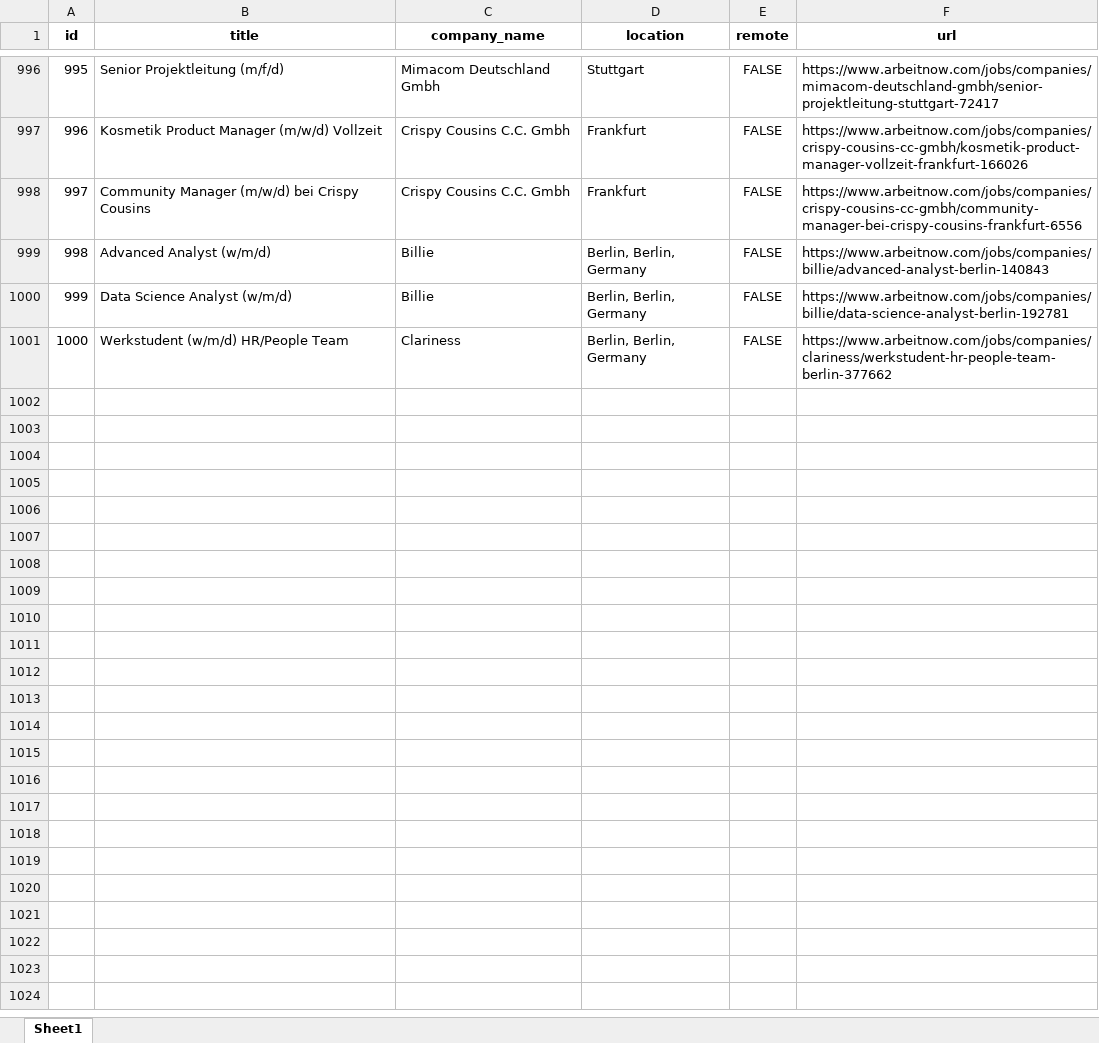
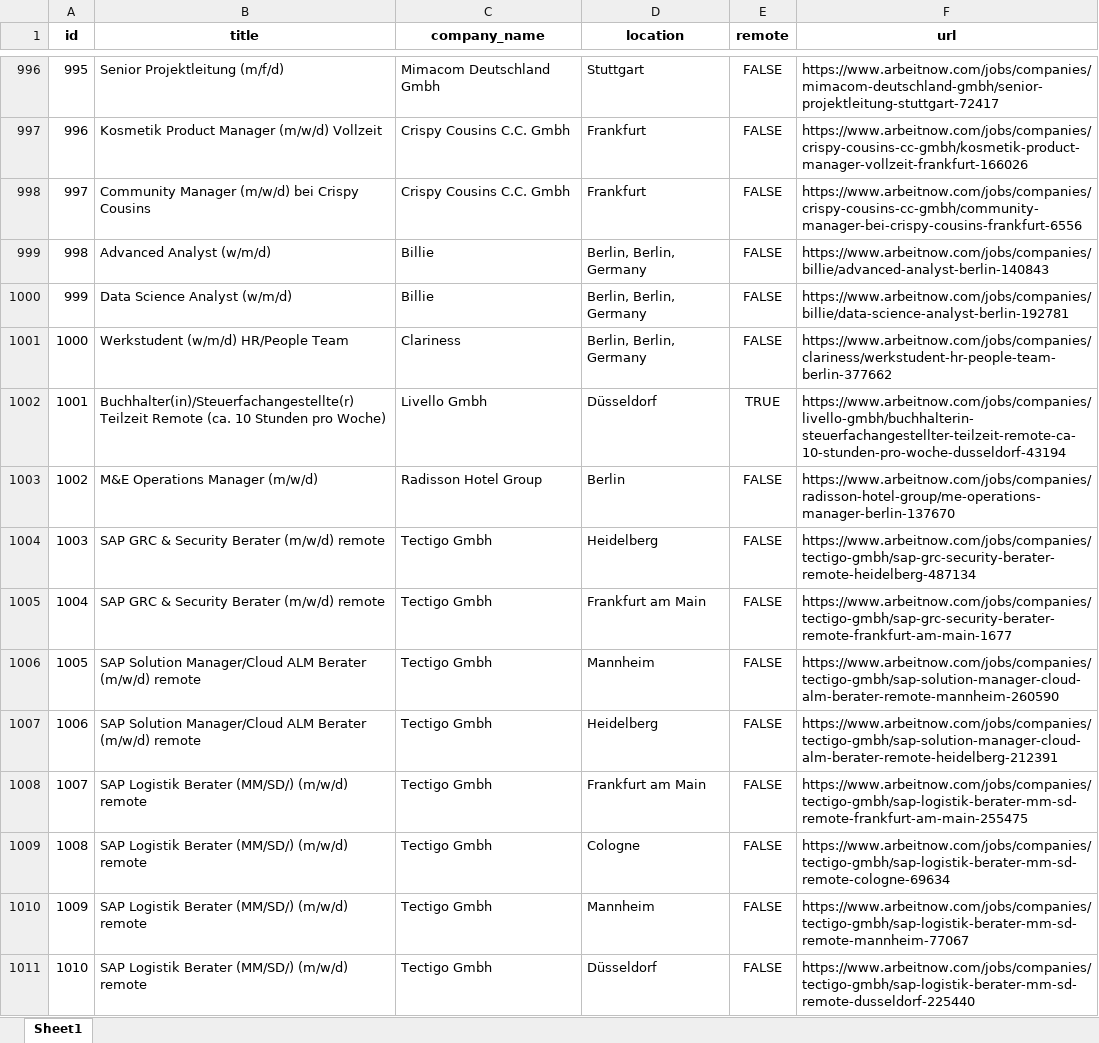
Before and after one commit to oalvarez1990/bigdataIudigital, an Excel workbook: src/static/cleaned_data/cleaned_data.xlsx, sheet Sheet1, drawn as a sheet; only a part is shown, gaps mark what is left out; values as stored, in another font and other column widths than the file's, no borders; the diff covers the shown part only; the diff names each change by its address in the sheet, - before the commit and + after, or states it on an @@ line.

```diff
--- a/src/static/cleaned_data/cleaned_data.xlsx (sheet Sheet1)
+++ b/src/static/cleaned_data/cleaned_data.xlsx (sheet Sheet1)
+row 1002: 1001 | Buchhalter(in)/Steuerfachangestellte(r) Teilzeit Remote (ca. 10 Stunden pro Woche) | Livello Gmbh | Düsseldorf | TRUE | https://www.arbeitnow.com/jobs/companies/livello-gmbh/buchhalterin-steuerfachangestellter-teilzeit-remote-ca-10-stunden-pro-woche-dusseldorf-43194
+row 1003: 1002 | M&E Operations Manager (m/w/d) | Radisson Hotel Group | Berlin | FALSE | https://www.arbeitnow.com/jobs/companies/radisson-hotel-group/me-operations-manager-berlin-137670
+row 1004: 1003 | SAP GRC & Security Berater (m/w/d) remote | Tectigo Gmbh | Heidelberg | FALSE | https://www.arbeitnow.com/jobs/companies/tectigo-gmbh/sap-grc-security-berater-remote-heidelberg-487134
+row 1005: 1004 | SAP GRC & Security Berater (m/w/d) remote | Tectigo Gmbh | Frankfurt am Main | FALSE | https://www.arbeitnow.com/jobs/companies/tectigo-gmbh/sap-grc-security-berater-remote-frankfurt-am-main-1677
+row 1006: 1005 | SAP Solution Manager/Cloud ALM Berater (m/w/d) remote | Tectigo Gmbh | Mannheim | FALSE | https://www.arbeitnow.com/jobs/companies/tectigo-gmbh/sap-solution-manager-cloud-alm-berater-remote-mannheim-260590
+row 1007: 1006 | SAP Solution Manager/Cloud ALM Berater (m/w/d) remote | Tectigo Gmbh | Heidelberg | FALSE | https://www.arbeitnow.com/jobs/companies/tectigo-gmbh/sap-solution-manager-cloud-alm-berater-remote-heidelberg-212391
+row 1008: 1007 | SAP Logistik Berater (MM/SD/) (m/w/d) remote | Tectigo Gmbh | Frankfurt am Main | FALSE | https://www.arbeitnow.com/jobs/companies/tectigo-gmbh/sap-logistik-berater-mm-sd-remote-frankfurt-am-main-255475
+row 1009: 1008 | SAP Logistik Berater (MM/SD/) (m/w/d) remote | Tectigo Gmbh | Cologne | FALSE | https://www.arbeitnow.com/jobs/companies/tectigo-gmbh/sap-logistik-berater-mm-sd-remote-cologne-69634
+row 1010: 1009 | SAP Logistik Berater (MM/SD/) (m/w/d) remote | Tectigo Gmbh | Mannheim | FALSE | https://www.arbeitnow.com/jobs/companies/tectigo-gmbh/sap-logistik-berater-mm-sd-remote-mannheim-77067
+row 1011: 1010 | SAP Logistik Berater (MM/SD/) (m/w/d) remote | Tectigo Gmbh | Düsseldorf | FALSE | https://www.arbeitnow.com/jobs/companies/tectigo-gmbh/sap-logistik-berater-mm-sd-remote-dusseldorf-225440
```
Also changed, not shown: 90 added rows elsewhere in this sheet, src/static/enriched_data/enriched_data.xlsx, src/static/xlsx/ingestion.xlsx, 4 other files.
